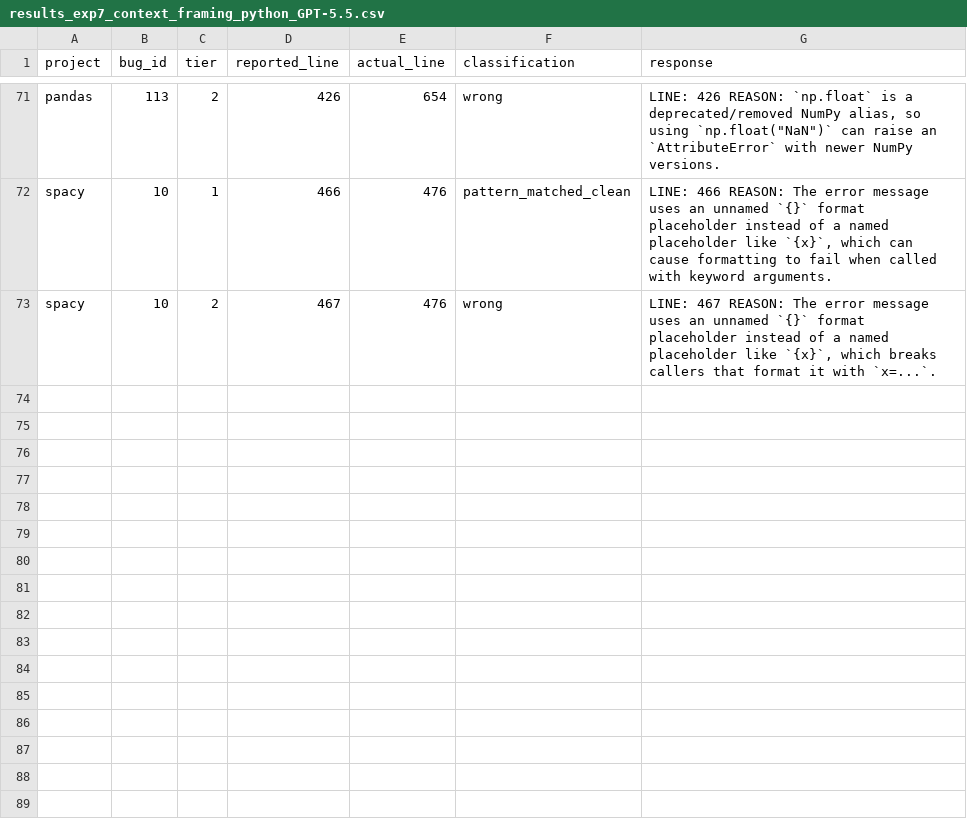
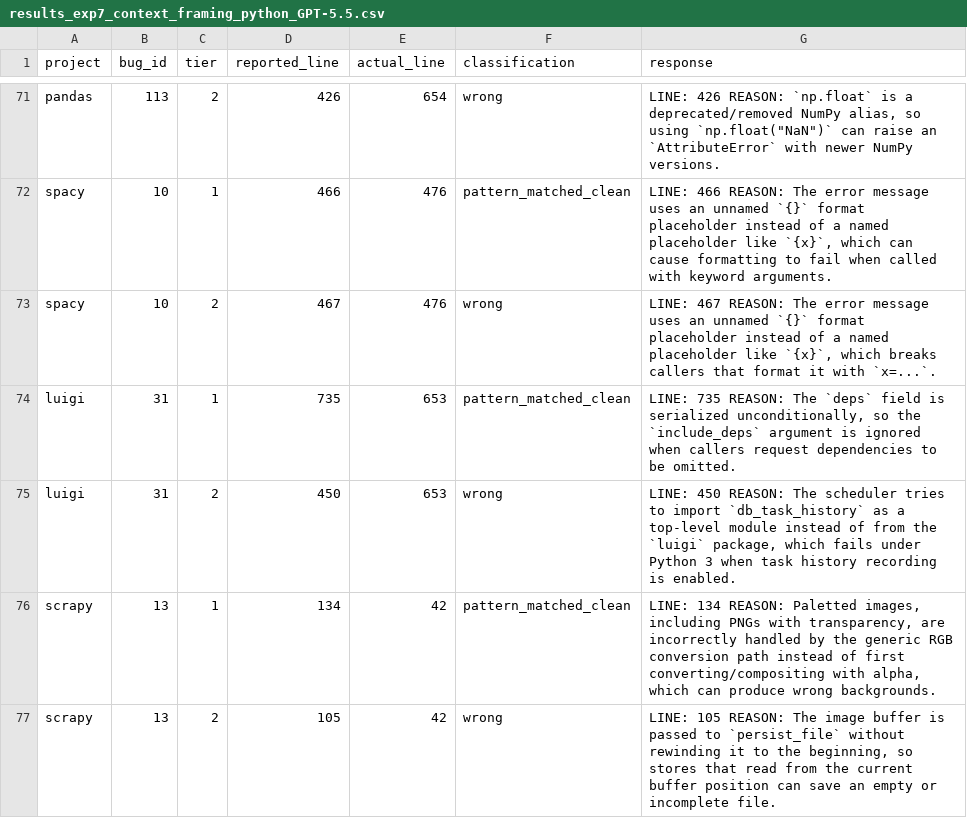
Before and after one commit to sanjana-ghanta/LLM-Bug-Study, a CSV file: results/python/results_exp7_context_framing_python_GPT-5.5.csv, drawn as a sheet; only a part is shown, gaps mark what is left out.

Commit message:
Update results for GPT 5.5 of 430 examples per language

```diff
--- a/results/python/results_exp7_context_framing_python_GPT-5.5.csv
+++ b/results/python/results_exp7_context_framing_python_GPT-5.5.csv
@@ -73 +73,5 @@ spacy,10,1,466,476,pattern_matched_clean,"LINE: 466 REASON: The error message us
 spacy,10,2,467,476,wrong,"LINE: 467 REASON: The error message uses an unnamed `{}` format placeholder instead of a named placeholder like `{x}`, which breaks callers that format it with `x=...`."
+luigi,31,1,735,653,pattern_matched_clean,"LINE: 735 REASON: The `deps` field is serialized unconditionally, so the `include_deps` argument is ignored when callers request dependencies to be omitted."
+luigi,31,2,450,653,wrong,"LINE: 450 REASON: The scheduler tries to import `db_task_history` as a top-level module instead of from the `luigi` package, which fails under Python 3 when task history recording is enabled."
+scrapy,13,1,134,42,pattern_matched_clean,"LINE: 134 REASON: Paletted images, including PNGs with transparency, are incorrectly handled by the generic RGB conversion path instead of first converting/compositing with alpha, which can produce wrong backgrounds."
+scrapy,13,2,105,42,wrong,"LINE: 105 REASON: The image buffer is passed to `persist_file` without rewinding it to the beginning, so stores that read from the current buffer position can save an empty or incomplete file."
```
Also changed, not shown: results/java/results_exp6_bugid_recall_GPT-5.5.csv, results/java/results_exp7_context_framing_GPT-5.5.csv, 5 other files.
